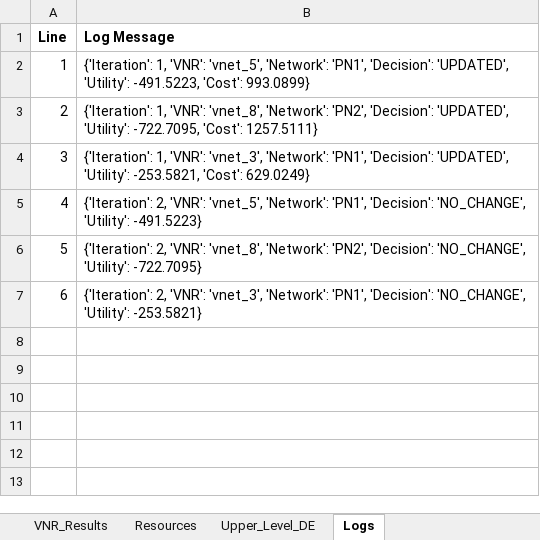
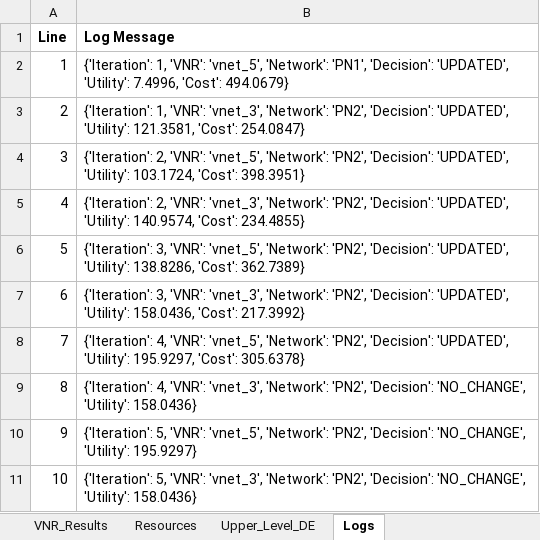
Before and after one commit to deepak85-tech/vne-using-2-level-gaming-approach, an Excel workbook: Results.xlsx, sheet Logs, drawn as a sheet; values as stored, in another font and other column widths than the file's, no borders; the diff names each change by its address in the sheet, - before the commit and + after, or states it on an @@ line.

```diff
--- a/Results.xlsx (sheet Logs)
+++ b/Results.xlsx (sheet Logs)
-B2 (Log Message): …'UPDATED', 'Utility': -491.5223, 'Cost': 993.0899}
+B2 (Log Message): …'UPDATED', 'Utility': 7.4996, 'Cost': 494.0679}
-B3 (Log Message): …1, 'VNR': 'vnet_8', 'Network': 'PN2', 'Decision': 'UPDATED', 'Utility': -722.7095, 'Cost': 1257.5111}
+B3 (Log Message): …1, 'VNR': 'vnet_3', 'Network': 'PN2', 'Decision': 'UPDATED', 'Utility': 121.3581, 'Cost': 254.0847}
-B4 (Log Message): {'Iteration': 1, 'VNR': 'vnet_3', 'Network': 'PN1', 'Decision': 'UPDATED', 'Utility': -253.5821, 'Cost': 629.0249}
+B4 (Log Message): {'Iteration': 2, 'VNR': 'vnet_5', 'Network': 'PN2', 'Decision': 'UPDATED', 'Utility': 103.1724, 'Cost': 398.3951}
-B5 (Log Message): …2, 'VNR': 'vnet_5', 'Network': 'PN1', 'Decision': 'NO_CHANGE', 'Utility': -491.5223}
+B5 (Log Message): …2, 'VNR': 'vnet_3', 'Network': 'PN2', 'Decision': 'UPDATED', 'Utility': 140.9574, 'Cost': 234.4855}
-B6 (Log Message): {'Iteration': 2, 'VNR': 'vnet_8', 'Network': 'PN2', 'Decision': 'NO_CHANGE', 'Utility': -722.7095}
+B6 (Log Message): {'Iteration': 3, 'VNR': 'vnet_5', 'Network': 'PN2', 'Decision': 'UPDATED', 'Utility': 138.8286, 'Cost': 362.7389}
-B7 (Log Message): {'Iteration': 2, 'VNR': 'vnet_3', 'Network': 'PN1', 'Decision': 'NO_CHANGE', 'Utility': -253.5821}
+B7 (Log Message): {'Iteration': 3, 'VNR': 'vnet_3', 'Network': 'PN2', 'Decision': 'UPDATED', 'Utility': 158.0436, 'Cost': 217.3992}
+row 8: 7 | {'Iteration': 4, 'VNR': 'vnet_5', 'Network': 'PN2', 'Decision': 'UPDATED', 'Utility': 195.9297, 'Cost': 305.6378}
+row 9: 8 | {'Iteration': 4, 'VNR': 'vnet_3', 'Network': 'PN2', 'Decision': 'NO_CHANGE', 'Utility': 158.0436}
+row 10: 9 | {'Iteration': 5, 'VNR': 'vnet_5', 'Network': 'PN2', 'Decision': 'NO_CHANGE', 'Utility': 195.9297}
+row 11: 10 | {'Iteration': 5, 'VNR': 'vnet_3', 'Network': 'PN2', 'Decision': 'NO_CHANGE', 'Utility': 158.0436}
```
Also changed, not shown: sheet Resources, sheet VNR_Results, sheet VNR_Strategies, sheet Summary, sheet Upper_Level_DE, 4 other files.
